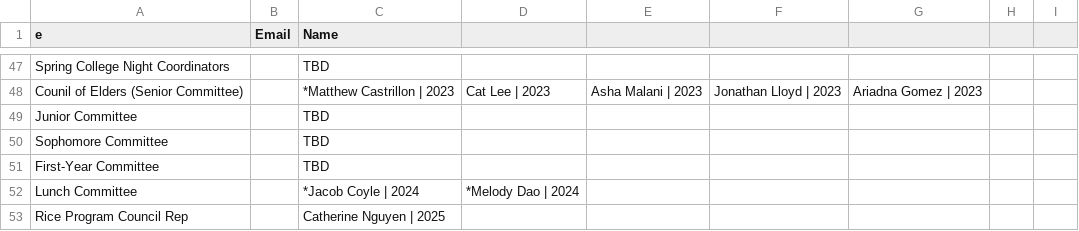
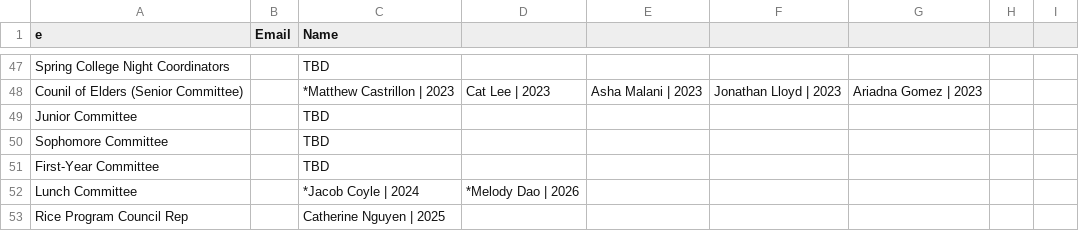
Before and after one commit to WRCWebmasters/WRC-Website, a CSV file: pages/config/leadership.csv, drawn as a sheet; only a part is shown, gaps mark what is left out.

```diff
--- a/pages/config/leadership.csv
+++ b/pages/config/leadership.csv
@@ -51,3 +51,3 @@ Sophomore Committee,,TBD,,,,,,,,,,,,,,,,,,,
 First-Year Committee,,TBD,,,,,,,,,,,,,,,,,,,
-Lunch Committee,,*Jacob Coyle | 2024,*Melody Dao | 2024,,,,,,,,,,,,,,,,,,
+Lunch Committee,,*Jacob Coyle | 2024,*Melody Dao | 2026,,,,,,,,,,,,,,,,,,
 Rice Program Council Rep,,Catherine Nguyen | 2025,,,,,,,,,,,,,,,,,,,
```
Also changed, not shown: 1 other file.
